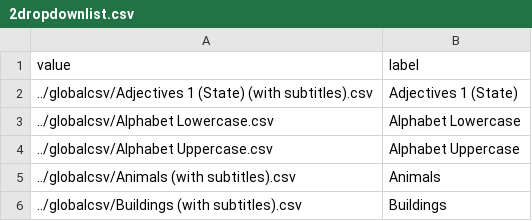
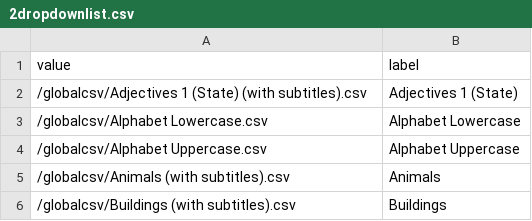
Before and after one commit to crabburger/picture-reversi, a CSV file: globalcsv/2dropdownlist.csv, drawn as a sheet.

Commit message:
Update 2dropdownlist.csv

```diff
--- a/globalcsv/2dropdownlist.csv
+++ b/globalcsv/2dropdownlist.csv
@@ -1,6 +1,6 @@
 value,label
-../globalcsv/Adjectives 1 (State) (with subtitles).csv,Adjectives 1 (State)
-../globalcsv/Alphabet Lowercase.csv,Alphabet Lowercase
-../globalcsv/Alphabet Uppercase.csv,Alphabet Uppercase
-../globalcsv/Animals (with subtitles).csv,Animals
-../globalcsv/Buildings (with subtitles).csv,Buildings
+/globalcsv/Adjectives 1 (State) (with subtitles).csv,Adjectives 1 (State)
+/globalcsv/Alphabet Lowercase.csv,Alphabet Lowercase
+/globalcsv/Alphabet Uppercase.csv,Alphabet Uppercase
+/globalcsv/Animals (with subtitles).csv,Animals
+/globalcsv/Buildings (with subtitles).csv,Buildings
```
